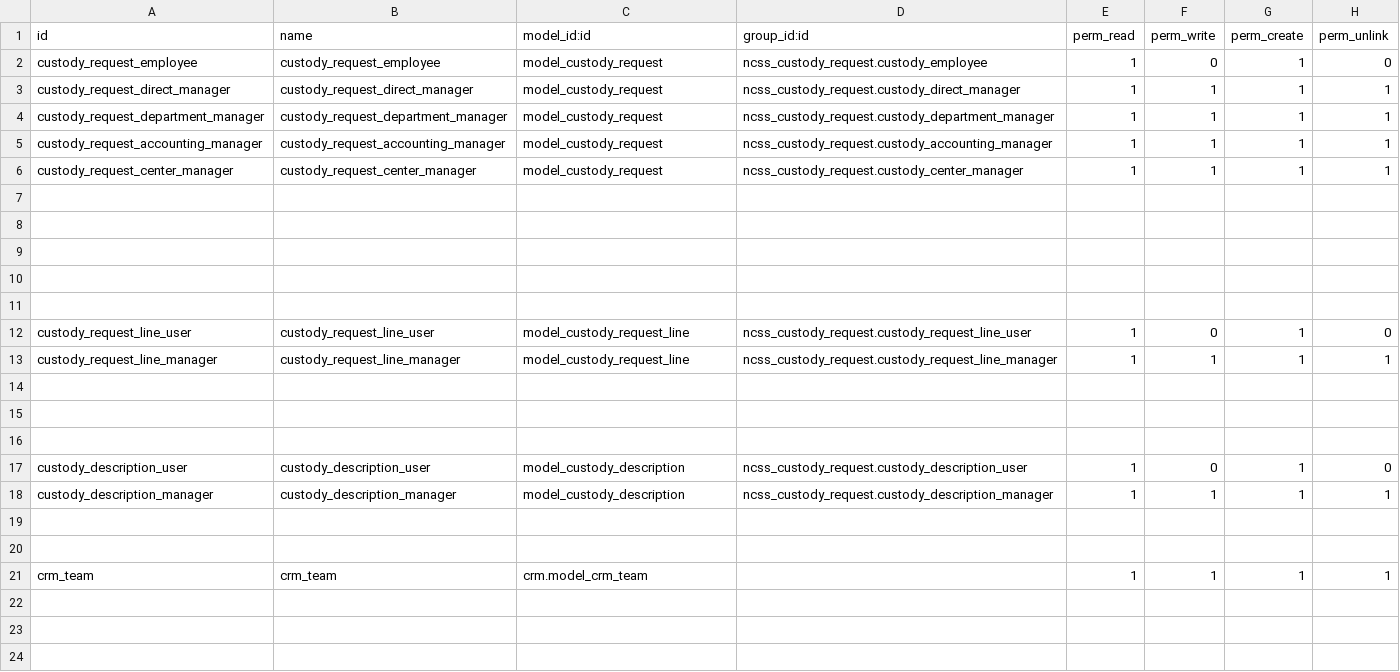
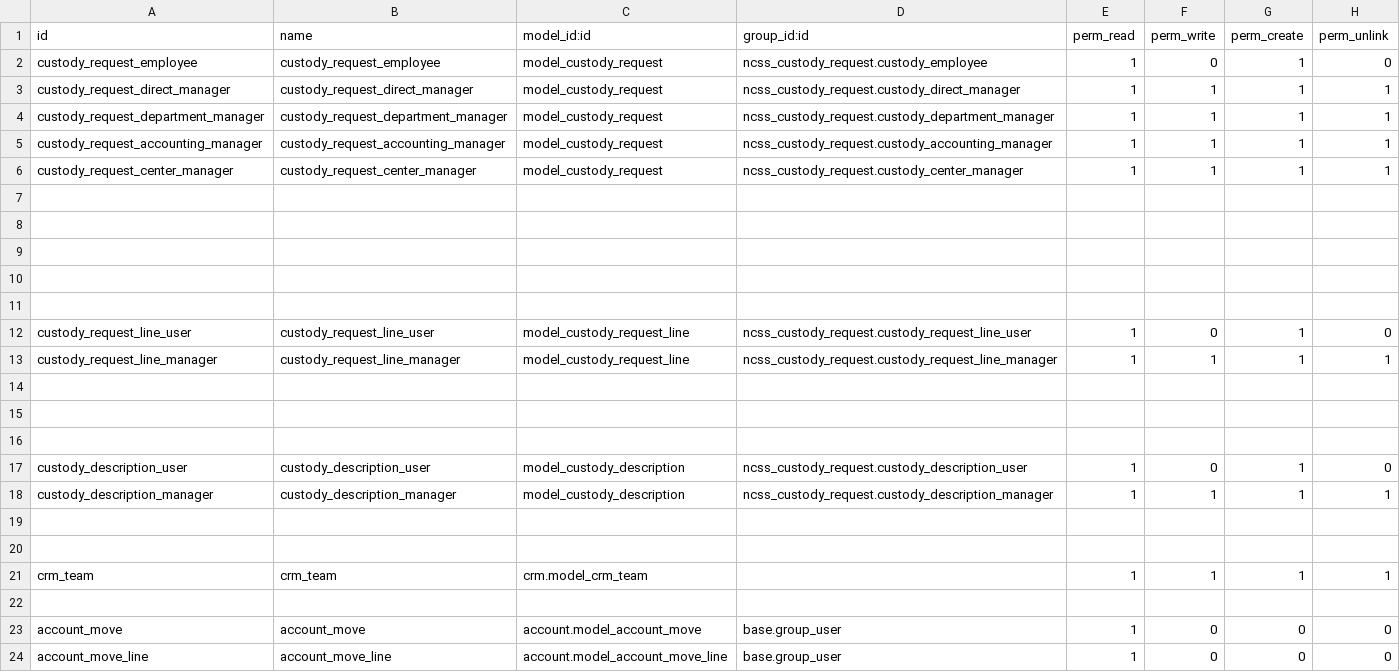
Before and after one commit to telenocodoo/NCSS-demo, a CSV file: ncss_custody_request/security/ir.model.access.csv, drawn as a sheet.

```diff
--- a/ncss_custody_request/security/ir.model.access.csv
+++ b/ncss_custody_request/security/ir.model.access.csv
@@ -21 +21,4 @@ custody_description_manager,custody_description_manager,model_custody_descriptio
 crm_team,crm_team,crm.model_crm_team,,1,1,1,1
+
+account_move,account_move,account.model_account_move,base.group_user,1,0,0,0
+account_move_line,account_move_line,account.model_account_move_line,base.group_user,1,0,0,0
```
Also changed, not shown: 5 other files.
